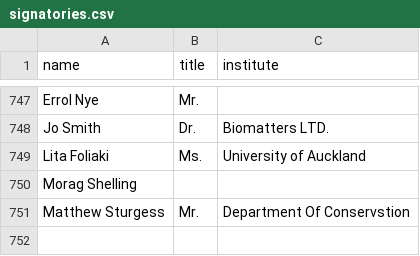
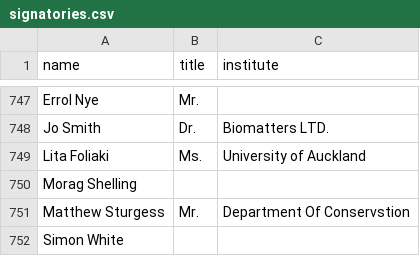
Before and after one commit to ClaxonNZ/ClaxonNZ.github.io, a CSV file: signatories/data/signatories.csv, drawn as a sheet; only a part is shown, gaps mark what is left out; the diff names each change by its address in the sheet, - before the commit and + after, or states it on an @@ line.

Commit message:
Updating signatories on 05 July 2019

```diff
--- a/signatories/data/signatories.csv
+++ b/signatories/data/signatories.csv
+row 752: Simon White
```
